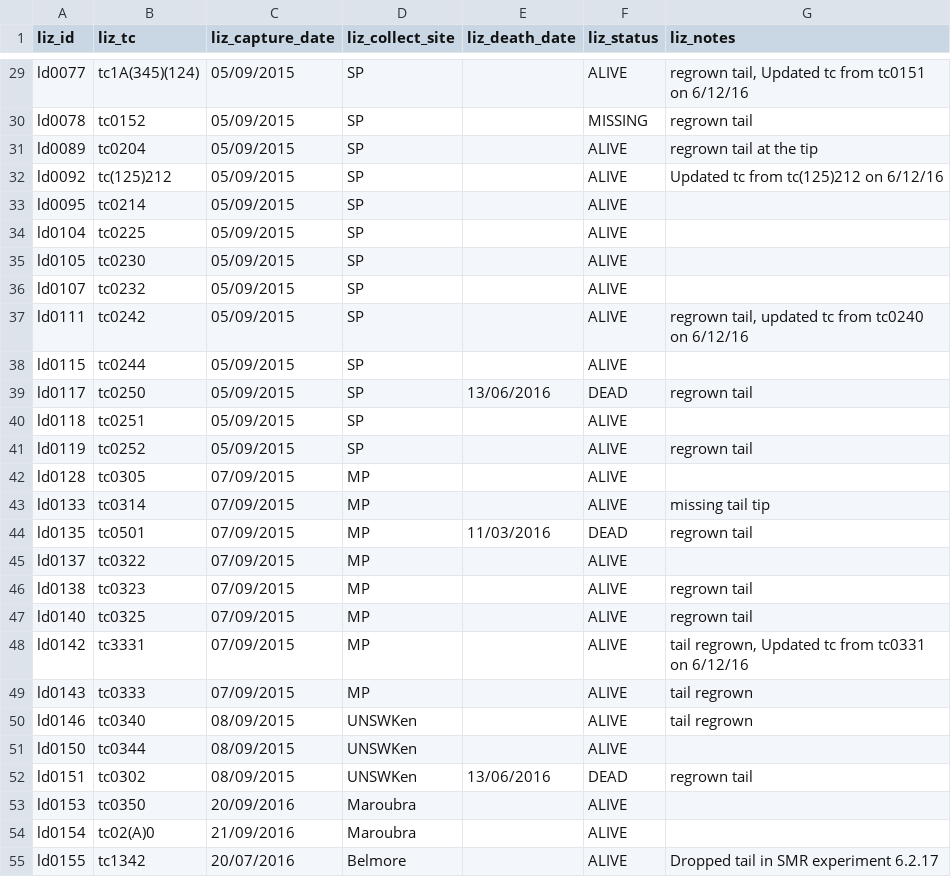
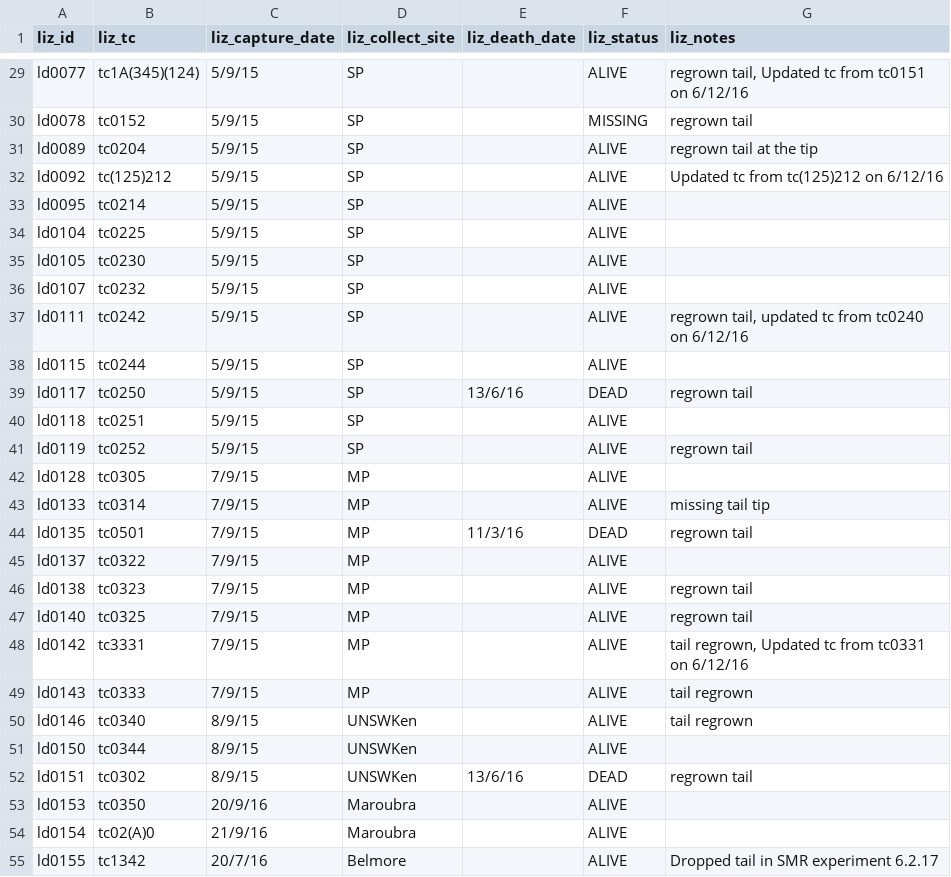
Before and after one commit to daniel1noble/smrrxn, a CSV file: data/data_final/male_population.csv, drawn as a sheet; only a part is shown, gaps mark what is left out; the diff covers the shown part only; the diff names each change by its address in the sheet, - before the commit and + after, or states it on an @@ line.

```diff
--- a/data/data_final/male_population.csv
+++ b/data/data_final/male_population.csv
-C29:C41 (liz_capture_date): 05/09/2015
+C29:C41 (liz_capture_date): 5/9/15
-E39 (liz_death_date): 13/06/2016
+E39 (liz_death_date): 13/6/16
-C42:C49 (liz_capture_date): 07/09/2015
+C42:C49 (liz_capture_date): 7/9/15
-E44 (liz_death_date): 11/03/2016
+E44 (liz_death_date): 11/3/16
-C50:C52 (liz_capture_date): 08/09/2015
+C50:C52 (liz_capture_date): 8/9/15
-E52 (liz_death_date): 13/06/2016
+E52 (liz_death_date): 13/6/16
-C53 (liz_capture_date): 20/09/2016
+C53 (liz_capture_date): 20/9/16
-C54 (liz_capture_date): 21/09/2016
+C54 (liz_capture_date): 21/9/16
-C55 (liz_capture_date): 20/07/2016
+C55 (liz_capture_date): 20/7/16
```
Also changed, not shown: 1 added row and 40 edited cells elsewhere in this file.
